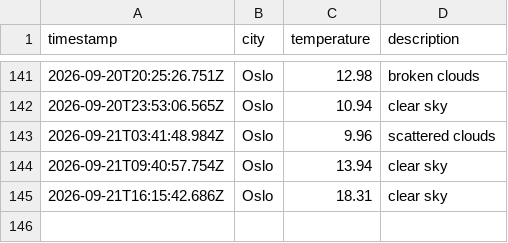
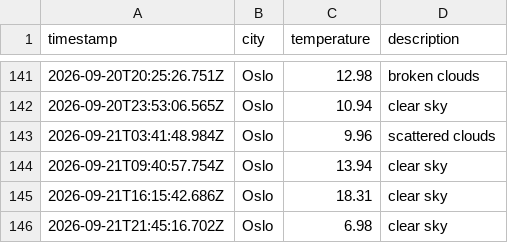
Before and after one commit to moniafavaro/weather_data_ops, a CSV file: data/weather_log.csv, drawn as a sheet; only a part is shown, gaps mark what is left out; the diff names each change by its address in the sheet, - before the commit and + after, or states it on an @@ line.

```diff
--- a/data/weather_log.csv
+++ b/data/weather_log.csv
+row 146: 2026-09-21T21:45:16.702Z | Oslo | 6.98 | clear sky
```
Also changed, not shown: 1 other file.
